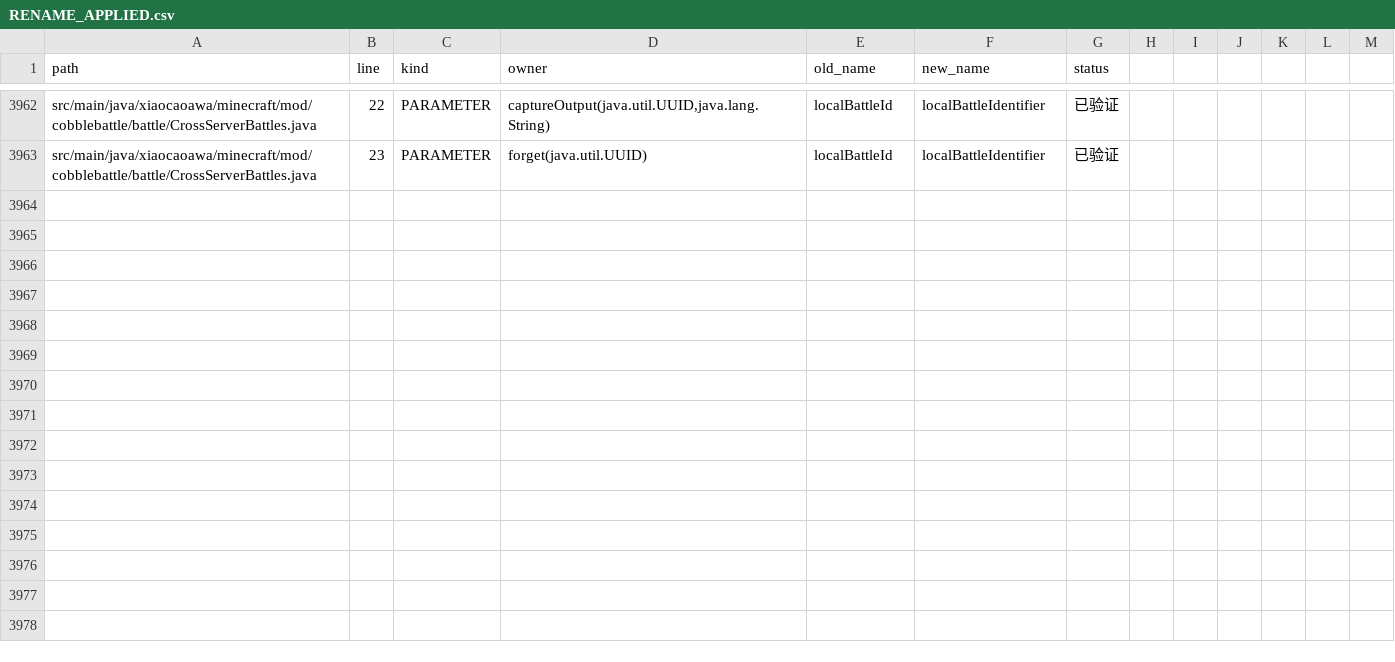
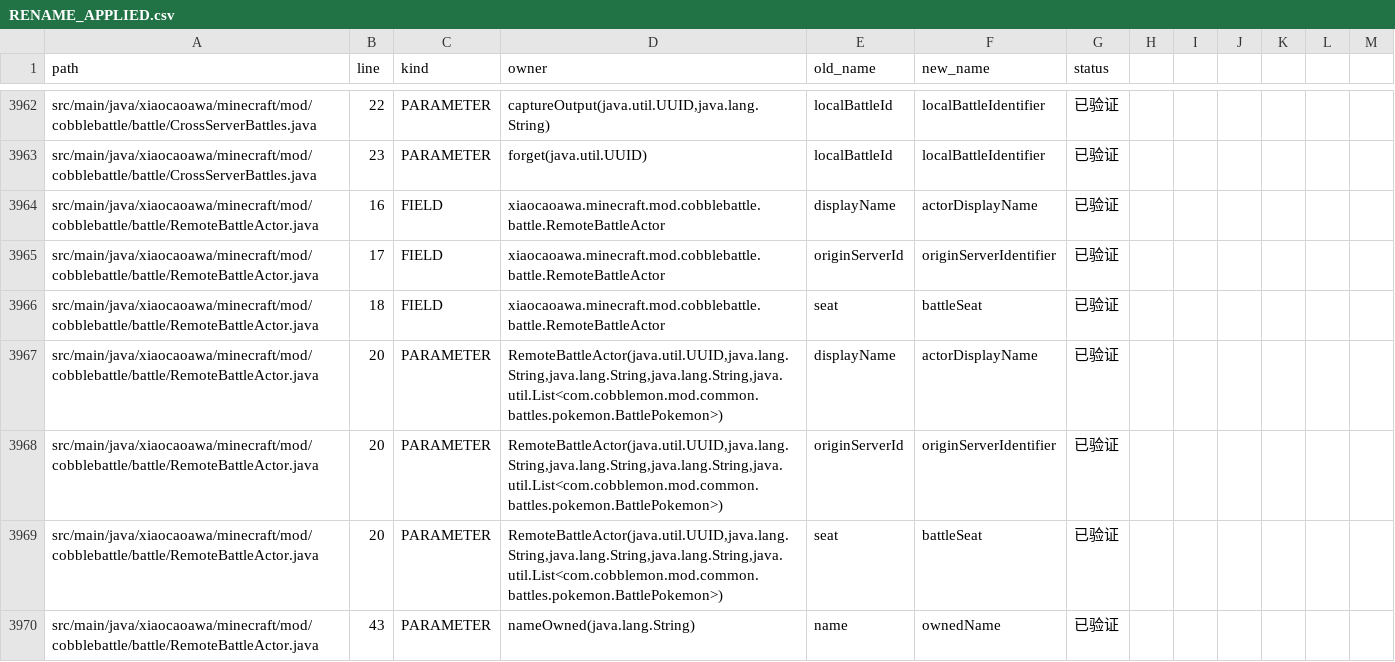
Before and after one commit to RiniceSiberia/cobblemon-shadow-battle, a CSV file: docs/refactor/RENAME_APPLIED.csv, drawn as a sheet; only a part is shown, gaps mark what is left out; the diff covers the shown part only.

Commit message:
update: clarify remote battle actor names

```diff
--- a/docs/refactor/RENAME_APPLIED.csv
+++ b/docs/refactor/RENAME_APPLIED.csv
@@ -3963 +3963,8 @@ path,line,kind,owner,old_name,new_name,status
 "src/main/java/xiaocaoawa/minecraft/mod/cobblebattle/battle/CrossServerBattles.java","23","PARAMETER","forget(java.util.UUID)","localBattleId","localBattleIdentifier","已验证"
+"src/main/java/xiaocaoawa/minecraft/mod/cobblebattle/battle/RemoteBattleActor.java","16","FIELD","xiaocaoawa.minecraft.mod.cobblebattle.battle.RemoteBattleActor","displayName","actorDisplayName","已验证"
+"src/main/java/xiaocaoawa/minecraft/mod/cobblebattle/battle/RemoteBattleActor.java","17","FIELD","xiaocaoawa.minecraft.mod.cobblebattle.battle.RemoteBattleActor","originServerId","originServerIdentifier","已验证"
+"src/main/java/xiaocaoawa/minecraft/mod/cobblebattle/battle/RemoteBattleActor.java","18","FIELD","xiaocaoawa.minecraft.mod.cobblebattle.battle.RemoteBattleActor","seat","battleSeat","已验证"
+"src/main/java/xiaocaoawa/minecraft/mod/cobblebattle/battle/RemoteBattleActor.java","20","PARAMETER","RemoteBattleActor(java.util.UUID,java.lang.String,java.lang.String,java.lang.String,java.util.List<com.cobblemon.mod.common.battles.pokemon.BattlePokemon>)","displayName","actorDisplayName","已验证"
+"src/main/java/xiaocaoawa/minecraft/mod/cobblebattle/battle/RemoteBattleActor.java","20","PARAMETER","RemoteBattleActor(java.util.UUID,java.lang.String,java.lang.String,java.lang.String,java.util.List<com.cobblemon.mod.common.battles.pokemon.BattlePokemon>)","originServerId","originServerIdentifier","已验证"
+"src/main/java/xiaocaoawa/minecraft/mod/cobblebattle/battle/RemoteBattleActor.java","20","PARAMETER","RemoteBattleActor(java.util.UUID,java.lang.String,java.lang.String,java.lang.String,java.util.List<com.cobblemon.mod.common.battles.pokemon.BattlePokemon>)","seat","battleSeat","已验证"
+"src/main/java/xiaocaoawa/minecraft/mod/cobblebattle/battle/RemoteBattleActor.java","43","PARAMETER","nameOwned(java.lang.String)","name","ownedName","已验证"
```
Also changed, not shown: 7 added rows elsewhere in this file, docs/refactor/FILES.csv, docs/refactor/RENAME_REMAINING.csv, 5 other files.
